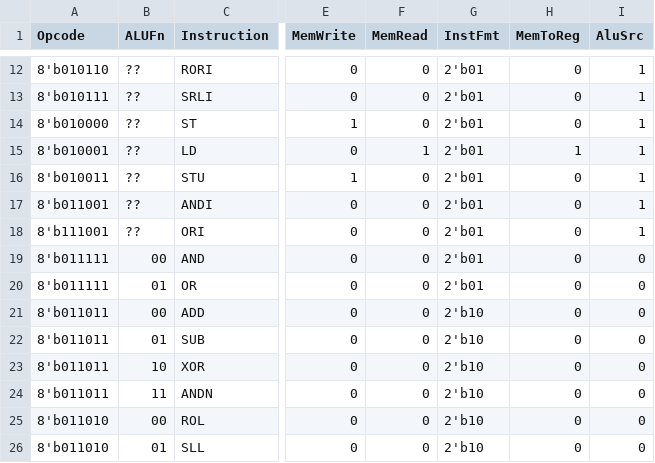
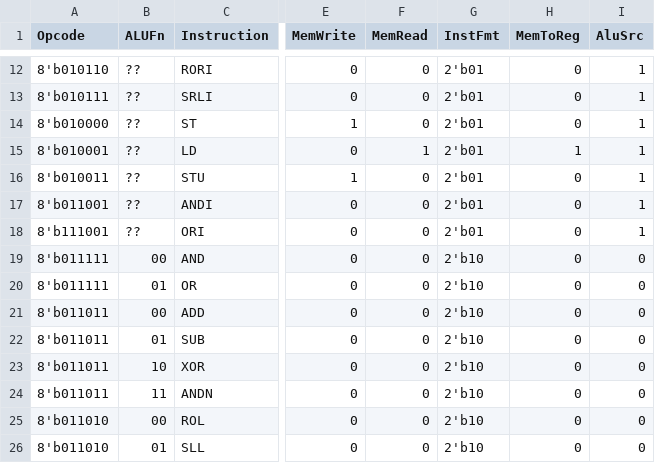
Before and after one commit to panther03/ECE-554-ClassProject, a CSV file: sw/instr_control.csv, drawn as a sheet; only a part is shown, gaps mark what is left out; the diff names each change by its address in the sheet, - before the commit and + after, or states it on an @@ line.

Commit message:
Fixes OR, AND InstFmt

```diff
--- a/sw/instr_control.csv
+++ b/sw/instr_control.csv
-G19:G20 (InstFmt): 2'b01
+G19:G20 (InstFmt): 2'b10
```
Also changed, not shown: 2 other files.
